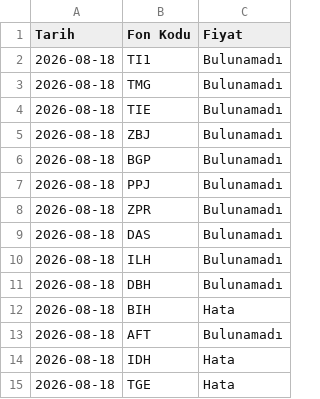
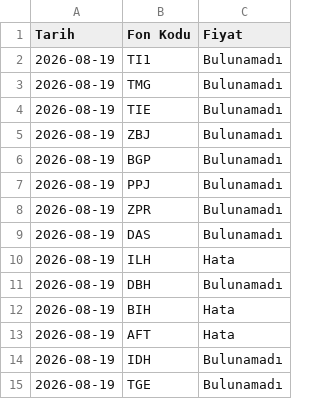
Before and after one commit to bizgi/tefas-fon-fiyatlari, a CSV file: fon_fiyatlari.csv, drawn as a sheet.

```diff
--- a/fon_fiyatlari.csv
+++ b/fon_fiyatlari.csv
@@ -1,15 +1,15 @@
 Tarih,Fon Kodu,Fiyat
-2026-08-18,TI1,Bulunamadı
-2026-08-18,TMG,Bulunamadı
-2026-08-18,TIE,Bulunamadı
-2026-08-18,ZBJ,Bulunamadı
-2026-08-18,BGP,Bulunamadı
-2026-08-18,PPJ,Bulunamadı
-2026-08-18,ZPR,Bulunamadı
-2026-08-18,DAS,Bulunamadı
-2026-08-18,ILH,Bulunamadı
-2026-08-18,DBH,Bulunamadı
-2026-08-18,BIH,Hata
-2026-08-18,AFT,Bulunamadı
-2026-08-18,IDH,Hata
-2026-08-18,TGE,Hata
+2026-08-19,TI1,Bulunamadı
+2026-08-19,TMG,Bulunamadı
+2026-08-19,TIE,Bulunamadı
+2026-08-19,ZBJ,Bulunamadı
+2026-08-19,BGP,Bulunamadı
+2026-08-19,PPJ,Bulunamadı
+2026-08-19,ZPR,Bulunamadı
+2026-08-19,DAS,Bulunamadı
+2026-08-19,ILH,Hata
+2026-08-19,DBH,Bulunamadı
+2026-08-19,BIH,Hata
+2026-08-19,AFT,Hata
+2026-08-19,IDH,Bulunamadı
+2026-08-19,TGE,Bulunamadı
```
